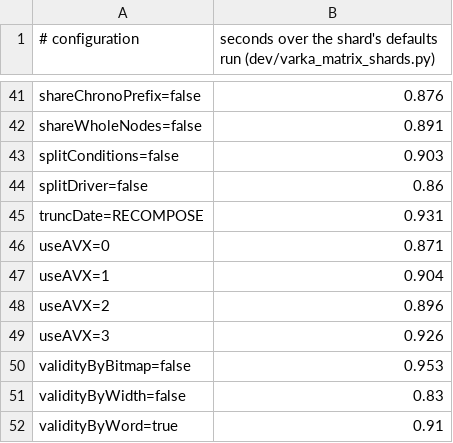
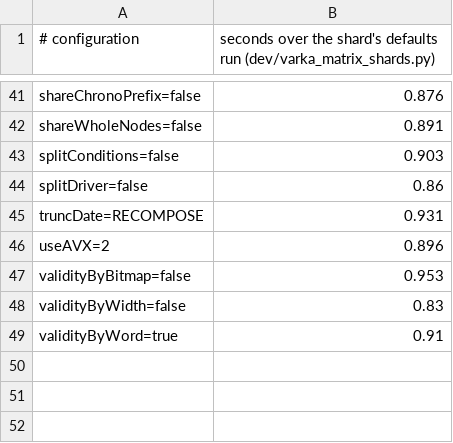
Before and after one commit to MaxGekk/spark, a TSV file: sql/varka/matrix/seconds.tsv, drawn as a sheet; only a part is shown, gaps mark what is left out; the diff names each change by its address in the sheet, - before the commit and + after, or states it on an @@ line.

```diff
--- a/sql/varka/matrix/seconds.tsv
+++ b/sql/varka/matrix/seconds.tsv
-row 46: useAVX=0 | 0.871
-row 47: useAVX=1 | 0.904
-row 49: useAVX=3 | 0.926
```
Also changed, not shown: 6 other files.
